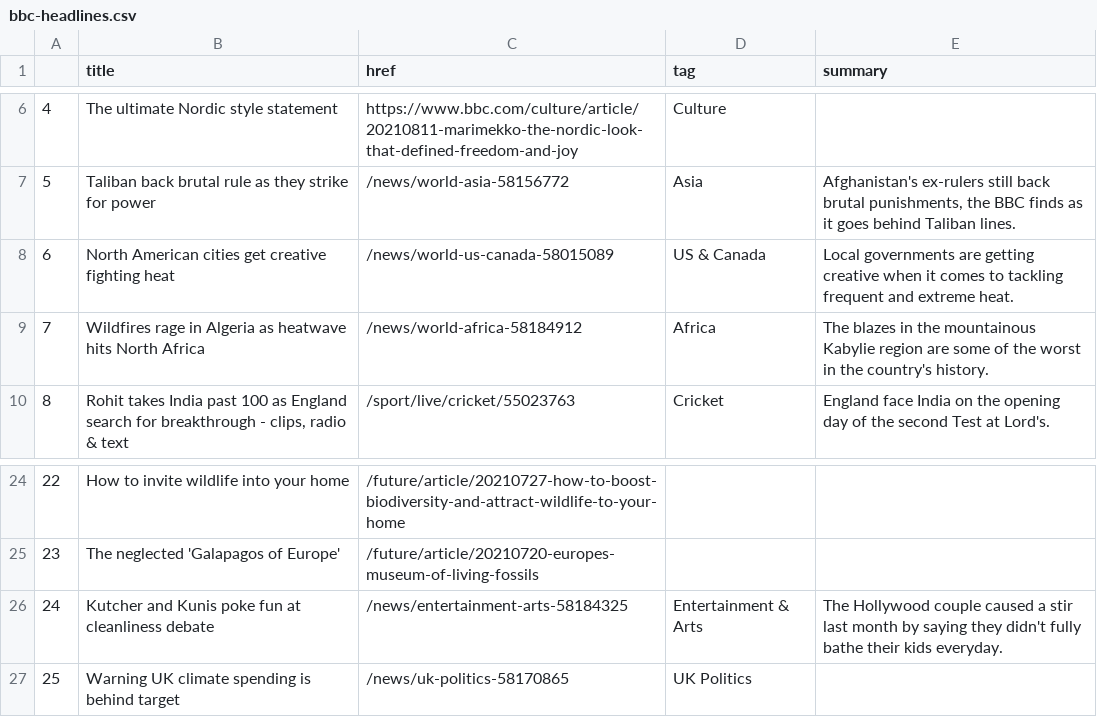
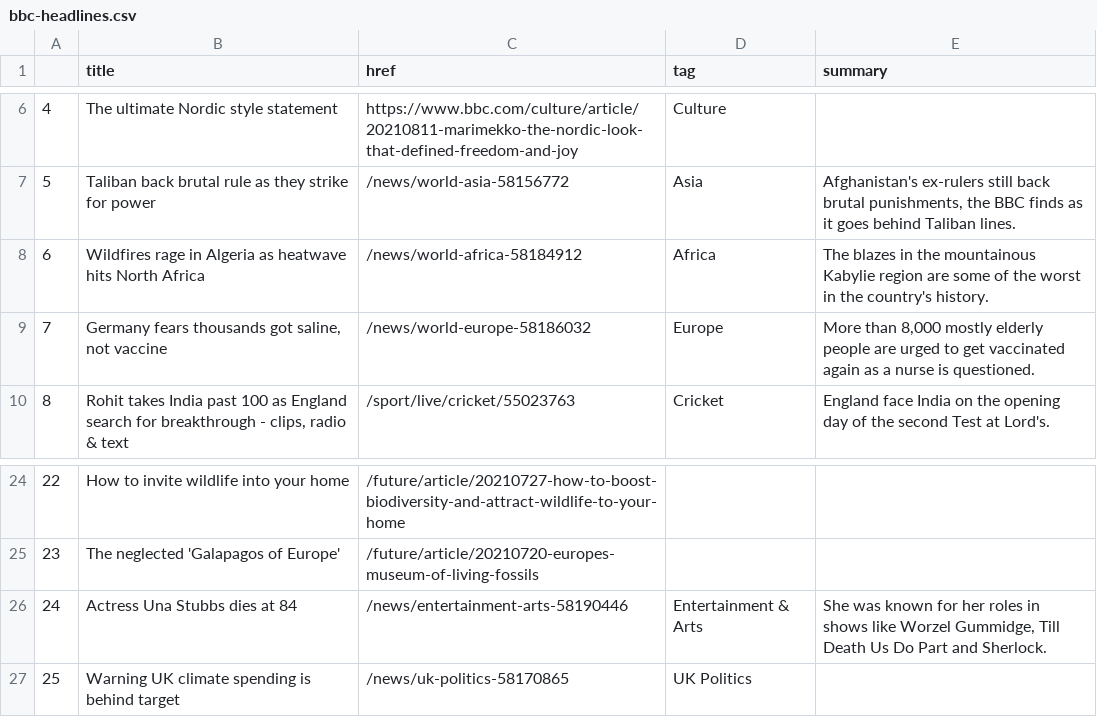
Before and after one commit to anth3lia/automatic-scraper, a CSV file: bbc-headlines.csv, drawn as a sheet; only a part is shown, gaps mark what is left out.

```diff
--- a/bbc-headlines.csv
+++ b/bbc-headlines.csv
@@ -7,4 +7,4 @@
 5,Taliban back brutal rule as they strike for power,/news/world-asia-58156772,Asia,"Afghanistan's ex-rulers still back brutal punishments, the BBC finds as it goes behind Taliban lines."
-6,North American cities get creative fighting heat,/news/world-us-canada-58015089,US & Canada,Local governments are getting creative when it comes to tackling frequent and extreme heat.
-7,Wildfires rage in Algeria as heatwave hits North Africa,/news/world-africa-58184912,Africa,The blazes in the mountainous Kabylie region are some of the worst in the country's history.
+6,Wildfires rage in Algeria as heatwave hits North Africa,/news/world-africa-58184912,Africa,The blazes in the mountainous Kabylie region are some of the worst in the country's history.
+7,"Germany fears thousands got saline, not vaccine",/news/world-europe-58186032,Europe,"More than 8,000 mostly elderly people are urged to get vaccinated again as a nurse is questioned."
 8,"Rohit takes India past 100 as England search for breakthrough - clips, radio & text",/sport/live/cricket/55023763,Cricket,England face India on the opening day of the second Test at Lord's.
@@ -25,3 +25,3 @@
 23,The neglected 'Galapagos of Europe',/future/article/20210720-europes-museum-of-living-fossils,,
-24,Kutcher and Kunis poke fun at cleanliness debate,/news/entertainment-arts-58184325,Entertainment & Arts,The Hollywood couple caused a stir last month by saying they didn't fully bathe their kids everyday.
+24,Actress Una Stubbs dies at 84,/news/entertainment-arts-58190446,Entertainment & Arts,"She was known for her roles in shows like Worzel Gummidge, Till Death Us Do Part and Sherlock."
 25,Warning UK climate spending is behind target,/news/uk-politics-58170865,UK Politics,
```
